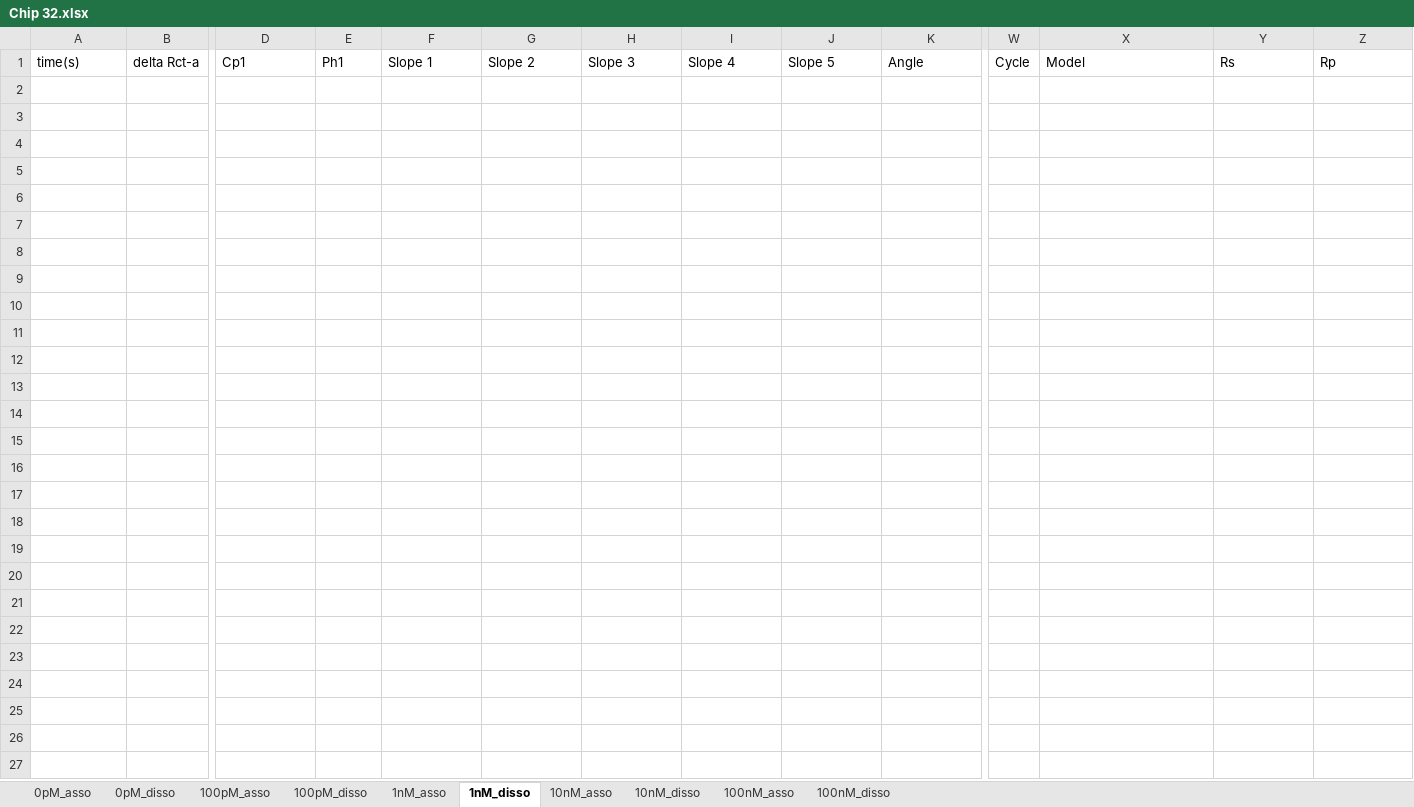
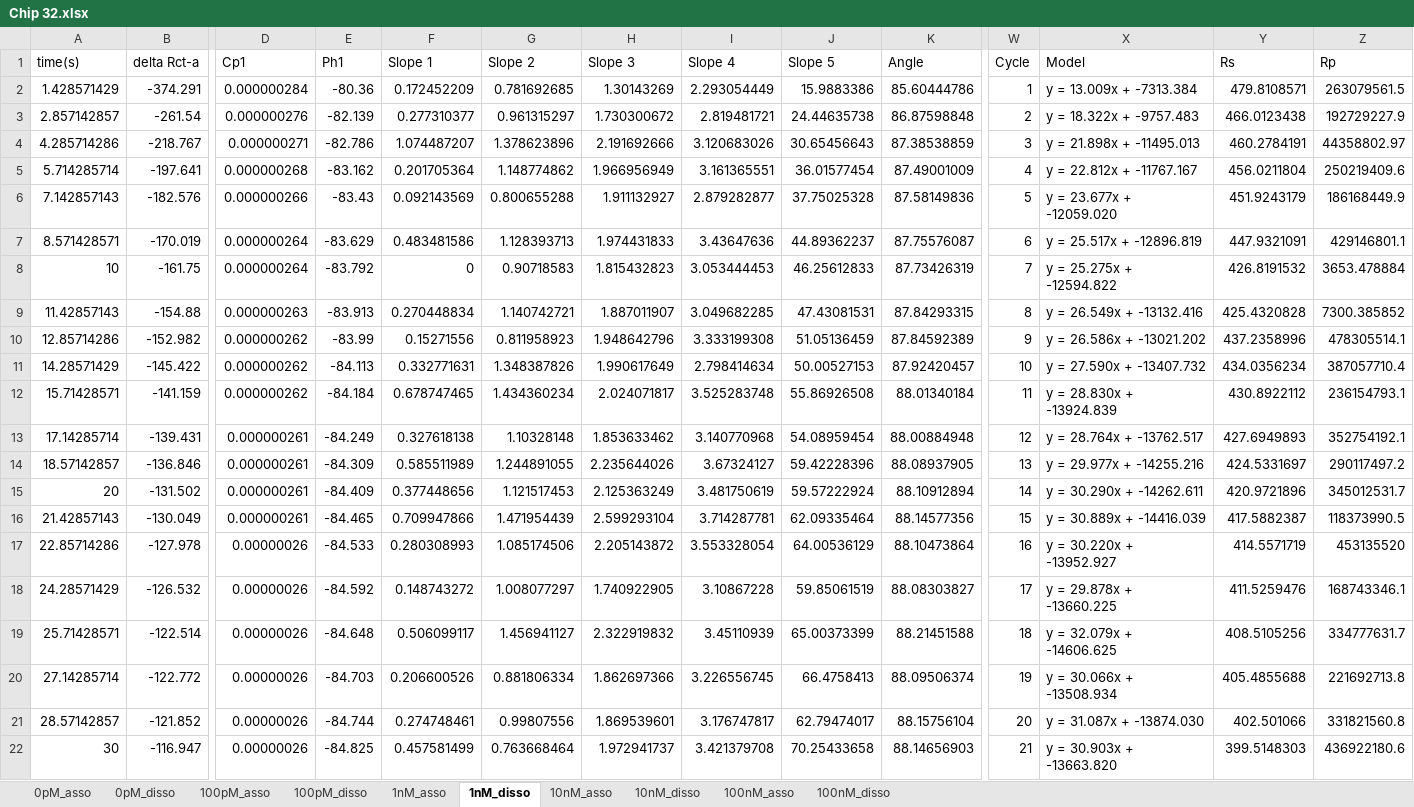
Before and after one commit to dz-enigmatologist/AranLab, an Excel workbook: BioSensorAnalysisSrcCode/EIS_Analysis/Austin_EIS/MegaExcel/Processed Chips for PCAI1ia/Chip 32.xlsx, sheet 1nM_disso, drawn as a sheet; only a part is shown, gaps mark what is left out; values as stored, in another font and other column widths than the file's, no borders; rows hold the shown columns only; the diff names each change by its address in the sheet, - before the commit and + after, or states it on an @@ line.

```diff
--- a/BioSensorAnalysisSrcCode/EIS_Analysis/Austin_EIS/MegaExcel/Processed Chips for PCAI1ia/Chip 32.xlsx (sheet 1nM_disso)
+++ b/BioSensorAnalysisSrcCode/EIS_Analysis/Austin_EIS/MegaExcel/Processed Chips for PCAI1ia/Chip 32.xlsx (sheet 1nM_disso)
+row 2: 1.428571429 | -374.291 | 0.000000284 | -80.36 | 0.172452209 | 0.781692685 | 1.30143269 | 2.293054449 | 15.9883386 | 85.60444786 | 1 | y = 13.009x + -7313.384 | 479.8108571 | 263079561.5
+row 3: 2.857142857 | -261.54 | 0.000000276 | -82.139 | 0.277310377 | 0.961315297 | 1.730300672 | 2.819481721 | 24.44635738 | 86.87598848 | 2 | y = 18.322x + -9757.483 | 466.0123438 | 192729227.9
+row 4: 4.285714286 | -218.767 | 0.000000271 | -82.786 | 1.074487207 | 1.378623896 | 2.191692666 | 3.120683026 | 30.65456643 | 87.38538859 | 3 | y = 21.898x + -11495.013 | 460.2784191 | 44358802.97
+row 5: 5.714285714 | -197.641 | 0.000000268 | -83.162 | 0.201705364 | 1.148774862 | 1.966956949 | 3.161365551 | 36.01577454 | 87.49001009 | 4 | y = 22.812x + -11767.167 | 456.0211804 | 250219409.6
+row 6: 7.142857143 | -182.576 | 0.000000266 | -83.43 | 0.092143569 | 0.800655288 | 1.911132927 | 2.879282877 | 37.75025328 | 87.58149836 | 5 | y = 23.677x + -12059.020 | 451.9243179 | 186168449.9
+row 7: 8.571428571 | -170.019 | 0.000000264 | -83.629 | 0.483481586 | 1.128393713 | 1.974431833 | 3.43647636 | 44.89362237 | 87.75576087 | 6 | y = 25.517x + -12896.819 | 447.9321091 | 429146801.1
+row 8: 10 | -161.75 | 0.000000264 | -83.792 | 0 | 0.90718583 | 1.815432823 | 3.053444453 | 46.25612833 | 87.73426319 | 7 | y = 25.275x + -12594.822 | 426.8191532 | 3653.478884
+row 9: 11.42857143 | -154.88 | 0.000000263 | -83.913 | 0.270448834 | 1.140742721 | 1.887011907 | 3.049682285 | 47.43081531 | 87.84293315 | 8 | y = 26.549x + -13132.416 | 425.4320828 | 7300.385852
+row 10: 12.85714286 | -152.982 | 0.000000262 | -83.99 | 0.15271556 | 0.811958923 | 1.948642796 | 3.333199308 | 51.05136459 | 87.84592389 | 9 | y = 26.586x + -13021.202 | 437.2358996 | 478305514.1
+row 11: 14.28571429 | -145.422 | 0.000000262 | -84.113 | 0.332771631 | 1.348387826 | 1.990617649 | 2.798414634 | 50.00527153 | 87.92420457 | 10 | y = 27.590x + -13407.732 | 434.0356234 | 387057710.4
+row 12: 15.71428571 | -141.159 | 0.000000262 | -84.184 | 0.678747465 | 1.434360234 | 2.024071817 | 3.525283748 | 55.86926508 | 88.01340184 | 11 | y = 28.830x + -13924.839 | 430.8922112 | 236154793.1
+row 13: 17.14285714 | -139.431 | 0.000000261 | -84.249 | 0.327618138 | 1.10328148 | 1.853633462 | 3.140770968 | 54.08959454 | 88.00884948 | 12 | y = 28.764x + -13762.517 | 427.6949893 | 352754192.1
+row 14: 18.57142857 | -136.846 | 0.000000261 | -84.309 | 0.585511989 | 1.244891055 | 2.235644026 | 3.67324127 | 59.42228396 | 88.08937905 | 13 | y = 29.977x + -14255.216 | 424.5331697 | 290117497.2
+row 15: 20 | -131.502 | 0.000000261 | -84.409 | 0.377448656 | 1.121517453 | 2.125363249 | 3.481750619 | 59.57222924 | 88.10912894 | 14 | y = 30.290x + -14262.611 | 420.9721896 | 345012531.7
+row 16: 21.42857143 | -130.049 | 0.000000261 | -84.465 | 0.709947866 | 1.471954439 | 2.599293104 | 3.714287781 | 62.09335464 | 88.14577356 | 15 | y = 30.889x + -14416.039 | 417.5882387 | 118373990.5
+row 17: 22.85714286 | -127.978 | 0.00000026 | -84.533 | 0.280308993 | 1.085174506 | 2.205143872 | 3.553328054 | 64.00536129 | 88.10473864 | 16 | y = 30.220x + -13952.927 | 414.5571719 | 453135520
+row 18: 24.28571429 | -126.532 | 0.00000026 | -84.592 | 0.148743272 | 1.008077297 | 1.740922905 | 3.10867228 | 59.85061519 | 88.08303827 | 17 | y = 29.878x + -13660.225 | 411.5259476 | 168743346.1
+row 19: 25.71428571 | -122.514 | 0.00000026 | -84.648 | 0.506099117 | 1.456941127 | 2.322919832 | 3.45110939 | 65.00373399 | 88.21451588 | 18 | y = 32.079x + -14606.625 | 408.5105256 | 334777631.7
+row 20: 27.14285714 | -122.772 | 0.00000026 | -84.703 | 0.206600526 | 0.881806334 | 1.862697366 | 3.226556745 | 66.4758413 | 88.09506374 | 19 | y = 30.066x + -13508.934 | 405.4855688 | 221692713.8
+row 21: 28.57142857 | -121.852 | 0.00000026 | -84.744 | 0.274748461 | 0.99807556 | 1.869539601 | 3.176747817 | 62.79474017 | 88.15756104 | 20 | y = 31.087x + -13874.030 | 402.501066 | 331821560.8
+row 22: 30 | -116.947 | 0.00000026 | -84.825 | 0.457581499 | 0.763668464 | 1.972941737 | 3.421379708 | 70.25433658 | 88.14656903 | 21 | y = 30.903x + -13663.820 | 399.5148303 | 436922180.6
```
Also changed, not shown: sheet 10nM_disso, sheet 100nM_disso, sheet 0pM_disso, sheet 100pM_disso, sheet 1nM_asso, sheet 0pM_asso, 3 more sheets, BioSensorAnalysisSrcCode/EIS_Analysis/Austin_EIS/MegaExcel/Processed Chips for PCAI1ia/Chip 27.xlsx, BioSensorAnalysisSrcCode/EIS_Analysis/Austin_EIS/MegaExcel/Processed Chips for PCAI1ia/Chip 43.xlsx, 28 other files.
